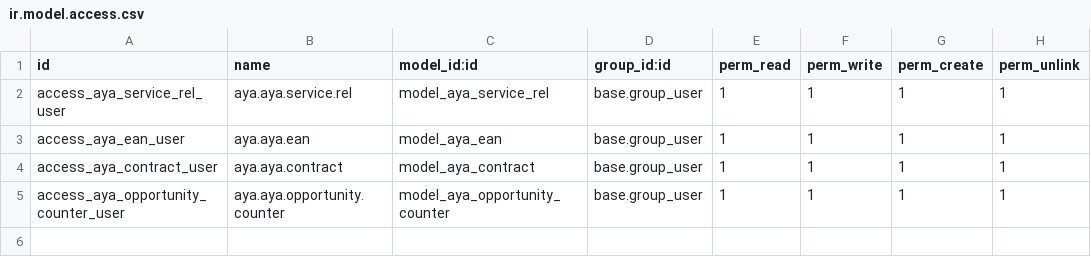
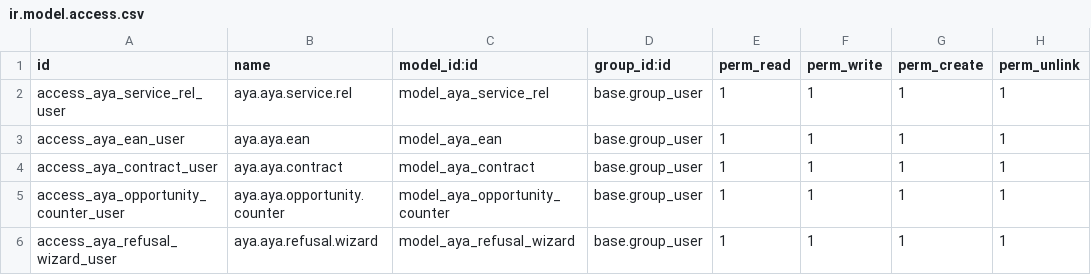
Before and after one commit to Squareflow/aya-energy, a CSV file: aya/security/ir.model.access.csv, drawn as a sheet; the diff names each change by its address in the sheet, - before the commit and + after, or states it on an @@ line.

Commit message:
add refusal popup

```diff
--- a/aya/security/ir.model.access.csv
+++ b/aya/security/ir.model.access.csv
+row 6: access_aya_refusal_wizard_user | aya.aya.refusal.wizard | model_aya_refusal_wizard | base.group_user | 1 | 1 | 1 | 1
```
Also changed, not shown: 10 other files.
